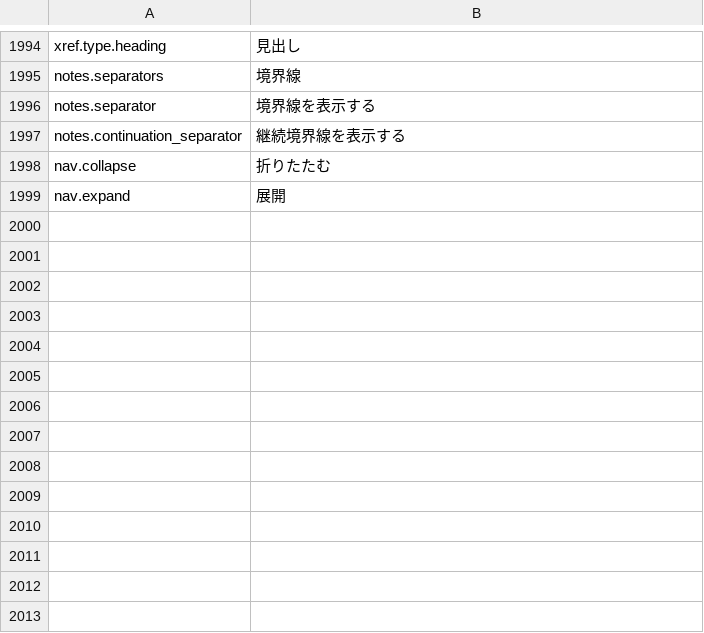
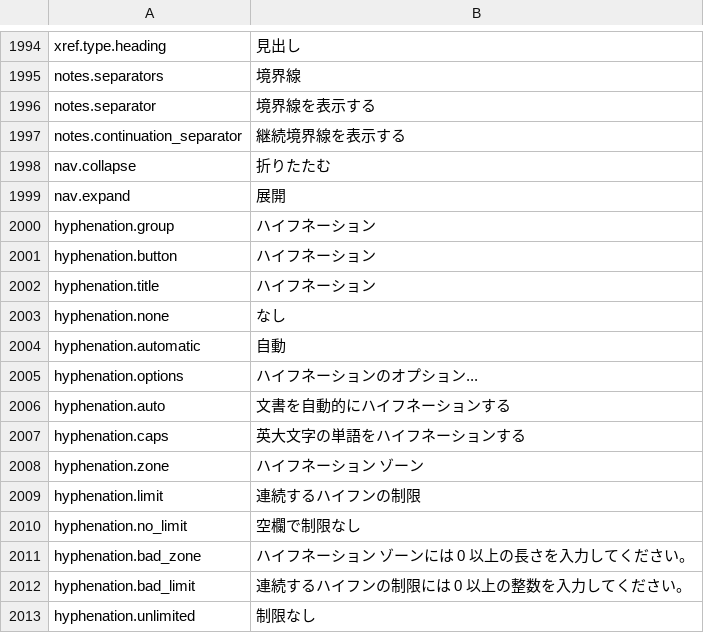
Before and after one commit to jade-rs/jade-office, a TSV file: crates/jade-gpui-app/i18n/ja.tsv, drawn as a sheet; only a part is shown, gaps mark what is left out; the diff names each change by its address in the sheet, - before the commit and + after, or states it on an @@ line.

```diff
--- a/crates/jade-gpui-app/i18n/ja.tsv
+++ b/crates/jade-gpui-app/i18n/ja.tsv
+row 2000: hyphenation.group | ハイフネーション
+row 2001: hyphenation.button | ハイフネーション
+row 2002: hyphenation.title | ハイフネーション
+row 2003: hyphenation.none | なし
+row 2004: hyphenation.automatic | 自動
+row 2005: hyphenation.options | ハイフネーションのオプション...
+row 2006: hyphenation.auto | 文書を自動的にハイフネーションする
+row 2007: hyphenation.caps | 英大文字の単語をハイフネーションする
+row 2008: hyphenation.zone | ハイフネーション ゾーン
+row 2009: hyphenation.limit | 連続するハイフンの制限
+row 2010: hyphenation.no_limit | 空欄で制限なし
+row 2011: hyphenation.bad_zone | ハイフネーション ゾーンには 0 以上の長さを入力してください。
+row 2012: hyphenation.bad_limit | 連続するハイフンの制限には 0 以上の整数を入力してください。
+row 2013: hyphenation.unlimited | 制限なし
```
Also changed, not shown: crates/jade-gpui-app/i18n/en.tsv, 10 other files.
